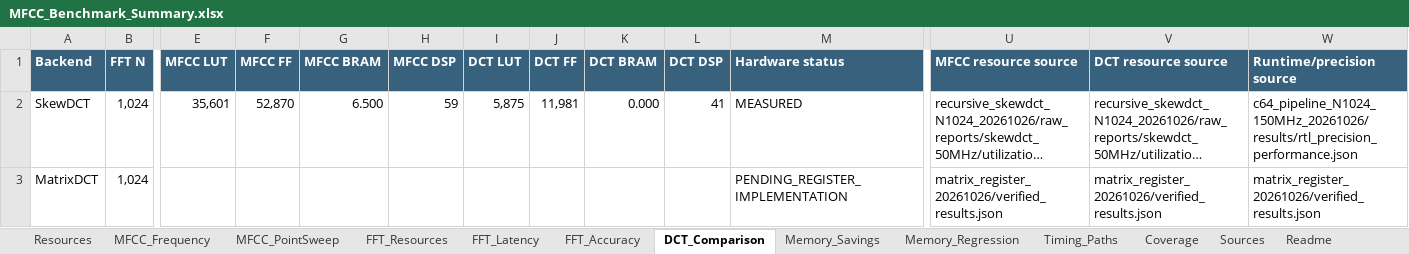
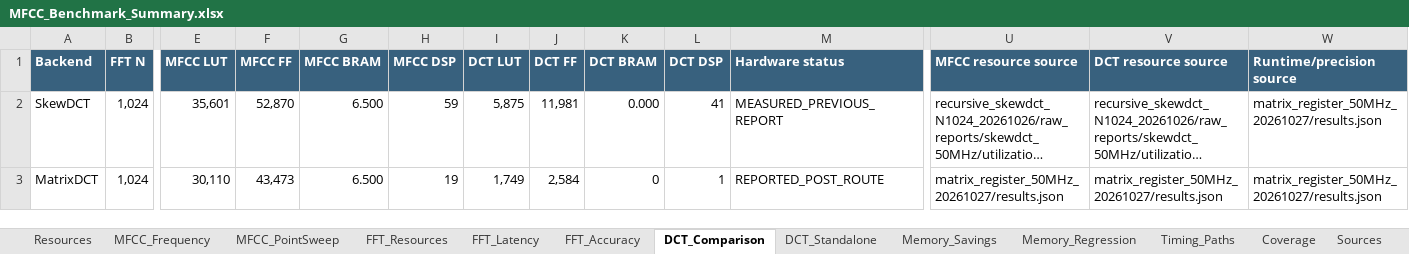
Before and after one commit to NoireSchwarz/mfcc_on_fpga, an Excel workbook: docs/benchmarks/MFCC_Benchmark_Summary.xlsx, sheet DCT_Comparison, drawn as a sheet; only a part is shown, gaps mark what is left out; long unchanged cells end in …; values as stored, in another font and other column widths than the file's, no borders; the diff names each change by its address in the sheet, - before the commit and + after, or states it on an @@ line.

Commit message:
Import 50 MHz register-MatrixDCT and standalone-DCT benchmarks
Fill pending MatrixDCT resource and timing fields with supplied results.
Add a standalone-DCT comparison sheet, preserve separate hierarchy scopes,
and retain original CSV/JSON summaries with checksums and evidence notes.

Crosscheck metrics and cycle conversions; correct the derived FF percentage
in analysis while preserving the original summary. No RTL changes.

```diff
--- a/docs/benchmarks/MFCC_Benchmark_Summary.xlsx (sheet DCT_Comparison)
+++ b/docs/benchmarks/MFCC_Benchmark_Summary.xlsx (sheet DCT_Comparison)
+sheet tab: DCT_Standalone
-M2 (Hardware status): MEASURED
+M2 (Hardware status): MEASURED_PREVIOUS_REPORT
-W2 (Runtime/precision source): c64_pipeline_N1024_150MHz_20261026/results/rtl_precision_performance.json
+W2 (Runtime/precision source): matrix_register_50MHz_20261027/results.json
-E3 (MFCC LUT): (empty)
+E3 (MFCC LUT): 30,110
-F3 (MFCC FF): (empty)
+F3 (MFCC FF): 43,473
-G3 (MFCC BRAM): (empty)
+G3 (MFCC BRAM): 6.500
-H3 (MFCC DSP): (empty)
+H3 (MFCC DSP): 19
-I3 (DCT LUT): (empty)
+I3 (DCT LUT): 1,749
-J3 (DCT FF): (empty)
+J3 (DCT FF): 2,584
-K3 (DCT BRAM): (empty)
+K3 (DCT BRAM): 0
-L3 (DCT DSP): (empty)
+L3 (DCT DSP): 1
-M3 (Hardware status): PENDING_REGISTER_IMPLEMENTATION
+M3 (Hardware status): REPORTED_POST_ROUTE
-U3 (MFCC resource source): matrix_register_20261026/verified_results.json
+U3 (MFCC resource source): matrix_register_50MHz_20261027/results.json
-V3 (DCT resource source): matrix_register_20261026/verified_results.json
+V3 (DCT resource source): matrix_register_50MHz_20261027/results.json
-W3 (Runtime/precision source): matrix_register_20261026/verified_results.json
+W3 (Runtime/precision source): matrix_register_50MHz_20261027/results.json
```
Also changed, not shown: sheet Resources, sheet Sources, sheet MFCC_Frequency, sheet Coverage, sheet Readme, 23 other files.
